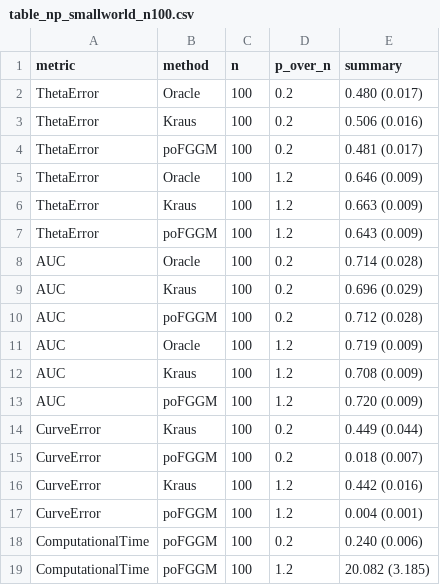
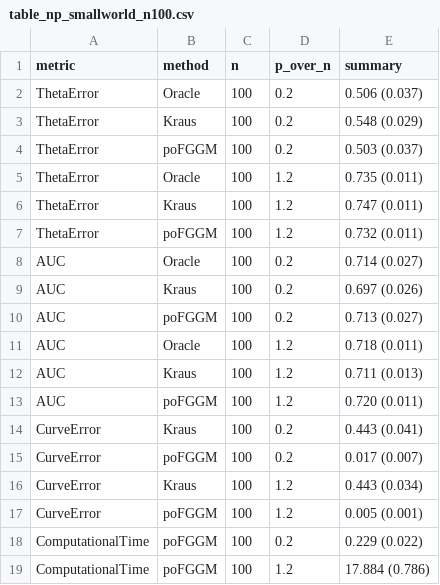
Before and after one commit to gianluca-sottile/Gaussian-Graphical-Models-for-Partially-Observed-Multivariate-Functional-Data, a CSV file: 02 - Simulations/output/tables/table_np_smallworld_n100.csv, drawn as a sheet.

```diff
--- a/02 - Simulations/output/tables/table_np_smallworld_n100.csv
+++ b/02 - Simulations/output/tables/table_np_smallworld_n100.csv
@@ -1,19 +1,19 @@
 "metric","method","n","p_over_n","summary"
-"ThetaError","Oracle","100","0.2","0.480 (0.017)"
-"ThetaError","Kraus","100","0.2","0.506 (0.016)"
-"ThetaError","poFGGM","100","0.2","0.481 (0.017)"
-"ThetaError","Oracle","100","1.2","0.646 (0.009)"
-"ThetaError","Kraus","100","1.2","0.663 (0.009)"
-"ThetaError","poFGGM","100","1.2","0.643 (0.009)"
-"AUC","Oracle","100","0.2","0.714 (0.028)"
-"AUC","Kraus","100","0.2","0.696 (0.029)"
-"AUC","poFGGM","100","0.2","0.712 (0.028)"
-"AUC","Oracle","100","1.2","0.719 (0.009)"
-"AUC","Kraus","100","1.2","0.708 (0.009)"
-"AUC","poFGGM","100","1.2","0.720 (0.009)"
-"CurveError","Kraus","100","0.2","0.449 (0.044)"
-"CurveError","poFGGM","100","0.2","0.018 (0.007)"
-"CurveError","Kraus","100","1.2","0.442 (0.016)"
-"CurveError","poFGGM","100","1.2","0.004 (0.001)"
-"ComputationalTime","poFGGM","100","0.2","0.240 (0.006)"
-"ComputationalTime","poFGGM","100","1.2","20.082 (3.185)"
+"ThetaError","Oracle","100","0.2","0.506 (0.037)"
+"ThetaError","Kraus","100","0.2","0.548 (0.029)"
+"ThetaError","poFGGM","100","0.2","0.503 (0.037)"
+"ThetaError","Oracle","100","1.2","0.735 (0.011)"
+"ThetaError","Kraus","100","1.2","0.747 (0.011)"
+"ThetaError","poFGGM","100","1.2","0.732 (0.011)"
+"AUC","Oracle","100","0.2","0.714 (0.027)"
+"AUC","Kraus","100","0.2","0.697 (0.026)"
+"AUC","poFGGM","100","0.2","0.713 (0.027)"
+"AUC","Oracle","100","1.2","0.718 (0.011)"
+"AUC","Kraus","100","1.2","0.711 (0.013)"
+"AUC","poFGGM","100","1.2","0.720 (0.011)"
+"CurveError","Kraus","100","0.2","0.443 (0.041)"
+"CurveError","poFGGM","100","0.2","0.017 (0.007)"
+"CurveError","Kraus","100","1.2","0.443 (0.034)"
+"CurveError","poFGGM","100","1.2","0.005 (0.001)"
+"ComputationalTime","poFGGM","100","0.2","0.229 (0.022)"
+"ComputationalTime","poFGGM","100","1.2","17.884 (0.786)"
```
Also changed, not shown: 02 - Simulations/output/tables/computational_cost_smallworld.csv.
